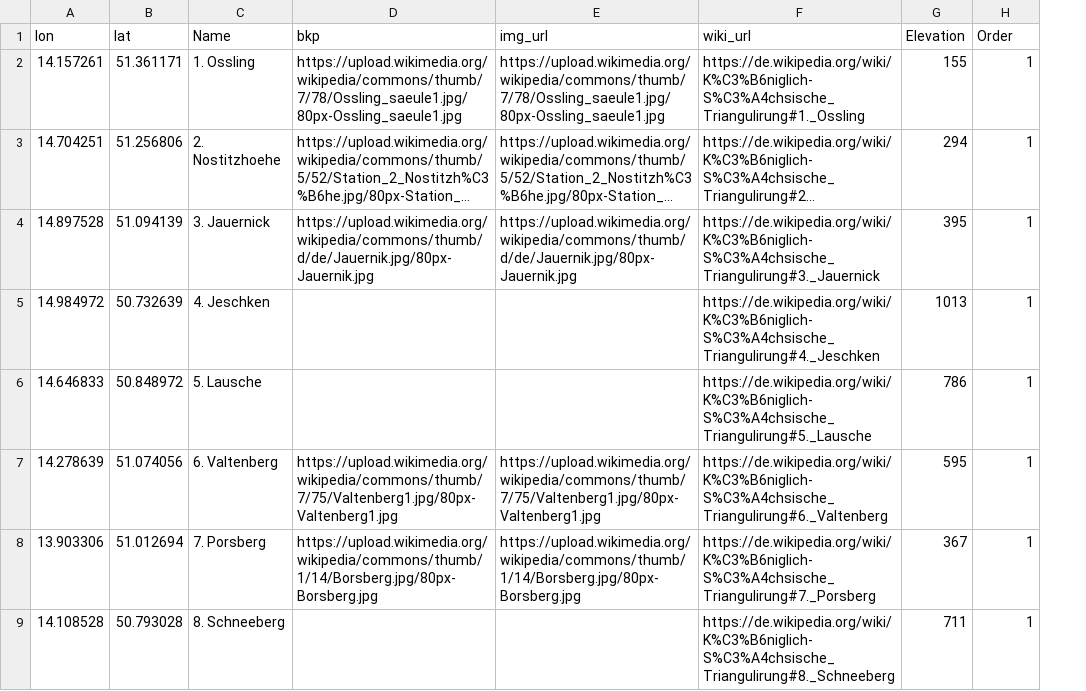
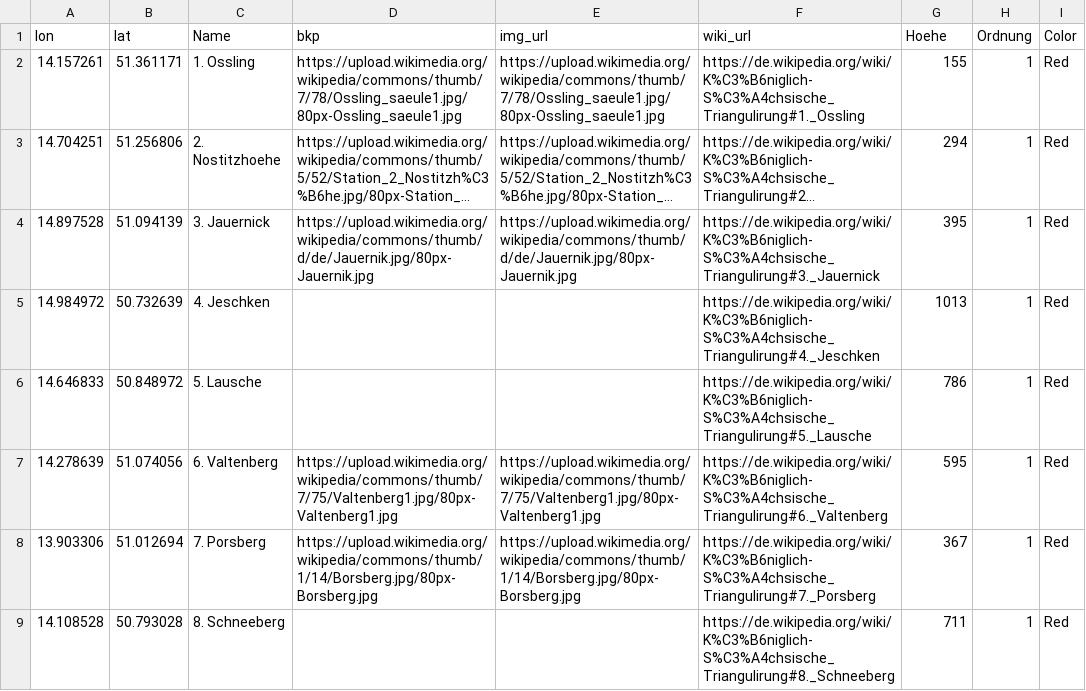
Before and after one commit to sdellachiesa/KST, a CSV file: data/KST_MERGED_1_2ord_CSV.csv, drawn as a sheet; only a part is shown; long unchanged cells end in …; the diff names each change by its address in the sheet, - before the commit and + after, or states it on an @@ line.

```diff
--- a/data/KST_MERGED_1_2ord_CSV.csv
+++ b/data/KST_MERGED_1_2ord_CSV.csv
+column I (Color), rows 2-9: all Red
-G1: Elevation
+G1: Hoehe
-H1: Order
+H1: Ordnung
```
Also changed, not shown: 1 other file.
